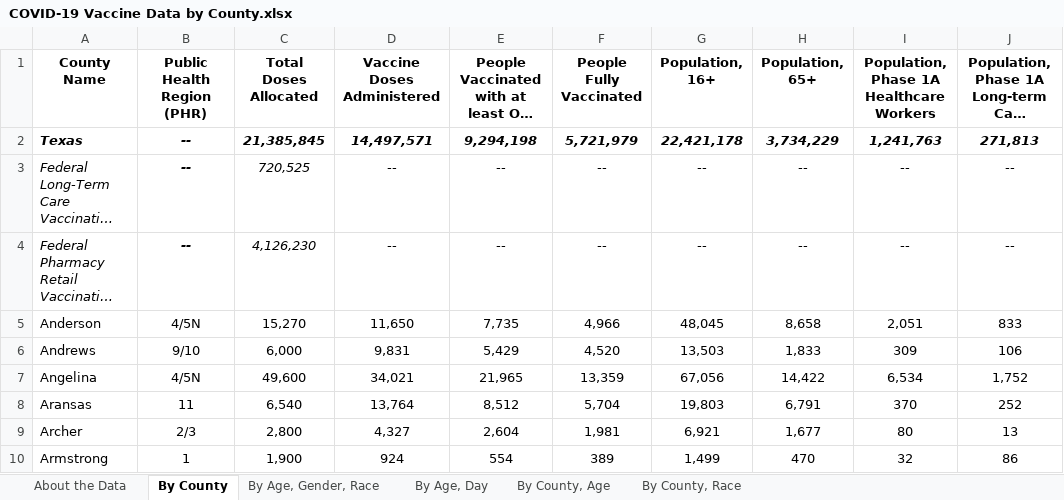
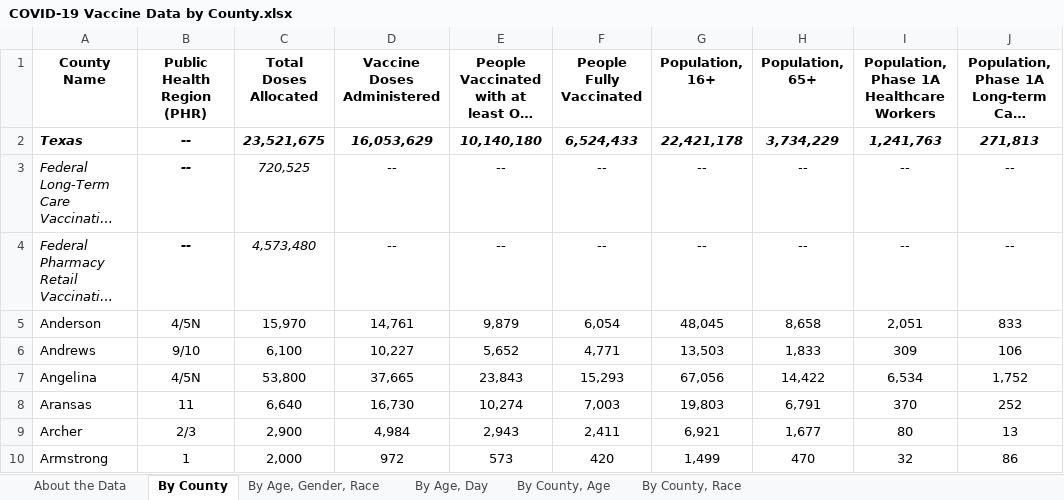
Before and after one commit to nitramssirc/CollinCountyCovidDashboard, an Excel workbook: Services/StateOfTexas/Data/COVID-19 Vaccine Data by County.xlsx, sheet By County, drawn as a sheet; only a part is shown; long unchanged cells end in …; values as stored, in another font and other column widths than the file's, no borders; the diff covers the shown part only; the diff names each change by its address in the sheet, - before the commit and + after, or states it on an @@ line.

```diff
--- a/Services/StateOfTexas/Data/COVID-19 Vaccine Data by County.xlsx (sheet By County)
+++ b/Services/StateOfTexas/Data/COVID-19 Vaccine Data by County.xlsx (sheet By County)
-C2 (Total Doses Allocated): 21,385,845
+C2 (Total Doses Allocated): 23,521,675
-D2 (Vaccine Doses Administered): 14,497,571
+D2 (Vaccine Doses Administered): 16,053,629
-E2: 9,294,198
+E2: 10,140,180
-F2 (People Fully Vaccinated): 5,721,979
+F2 (People Fully Vaccinated): 6,524,433
-C4 (Total Doses Allocated): 4,126,230
+C4 (Total Doses Allocated): 4,573,480
-C5 (Total Doses Allocated): 15,270
+C5 (Total Doses Allocated): 15,970
-D5 (Vaccine Doses Administered): 11,650
+D5 (Vaccine Doses Administered): 14,761
-E5: 7,735
+E5: 9,879
-F5 (People Fully Vaccinated): 4,966
+F5 (People Fully Vaccinated): 6,054
-C6 (Total Doses Allocated): 6,000
+C6 (Total Doses Allocated): 6,100
-D6 (Vaccine Doses Administered): 9,831
+D6 (Vaccine Doses Administered): 10,227
-E6: 5,429
+E6: 5,652
-F6 (People Fully Vaccinated): 4,520
+F6 (People Fully Vaccinated): 4,771
-C7 (Total Doses Allocated): 49,600
+C7 (Total Doses Allocated): 53,800
-D7 (Vaccine Doses Administered): 34,021
+D7 (Vaccine Doses Administered): 37,665
-E7: 21,965
+E7: 23,843
-F7 (People Fully Vaccinated): 13,359
+F7 (People Fully Vaccinated): 15,293
-C8 (Total Doses Allocated): 6,540
+C8 (Total Doses Allocated): 6,640
-D8 (Vaccine Doses Administered): 13,764
+D8 (Vaccine Doses Administered): 16,730
-E8: 8,512
+E8: 10,274
-F8 (People Fully Vaccinated): 5,704
+F8 (People Fully Vaccinated): 7,003
-C9 (Total Doses Allocated): 2,800
+C9 (Total Doses Allocated): 2,900
-D9 (Vaccine Doses Administered): 4,327
+D9 (Vaccine Doses Administered): 4,984
-E9: 2,604
+E9: 2,943
-F9 (People Fully Vaccinated): 1,981
+F9 (People Fully Vaccinated): 2,411
-C10 (Total Doses Allocated): 1,900
+C10 (Total Doses Allocated): 2,000
-D10 (Vaccine Doses Administered): 924
+D10 (Vaccine Doses Administered): 972
-E10: 554
+E10: 573
-F10 (People Fully Vaccinated): 389
+F10 (People Fully Vaccinated): 420
```
Also changed, not shown: 1 added row, 1 removed row and 929 edited cells elsewhere in this sheet, sheet By County, Race, sheet By County, Age, sheet By Age, Day, sheet By Age, Gender, Race, sheet About the Data, Services/StateOfTexas/Data/CombinedHospitalDataoverTimebyTSARegion.xlsx, Services/StateOfTexas/Data/CumulativeTestsOverTimeByCounty.xlsx, 19 other files.
